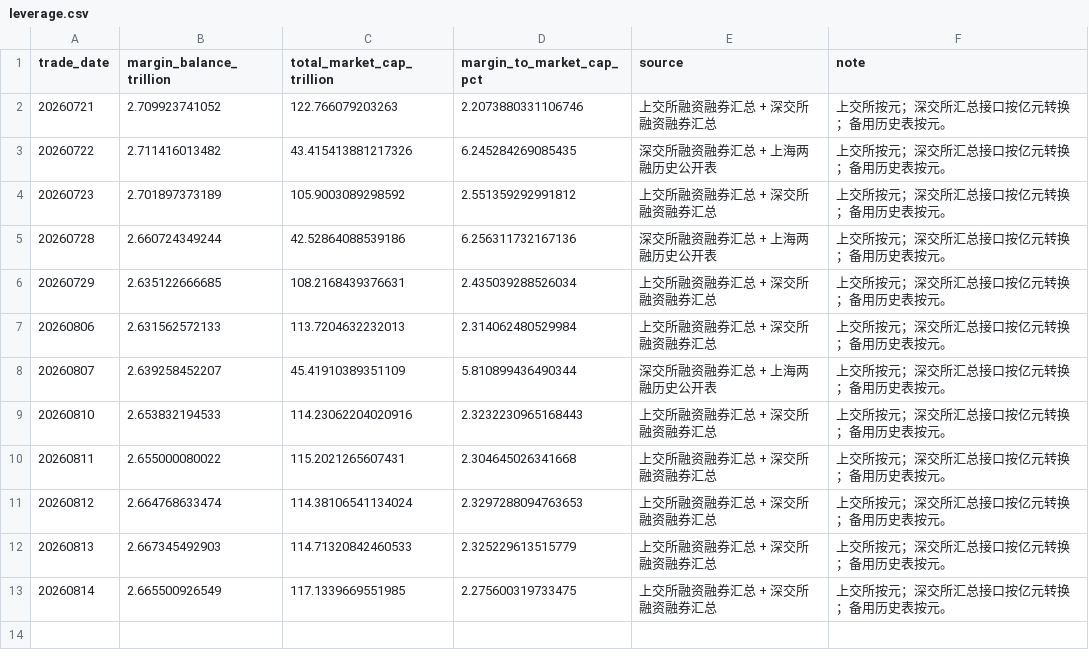
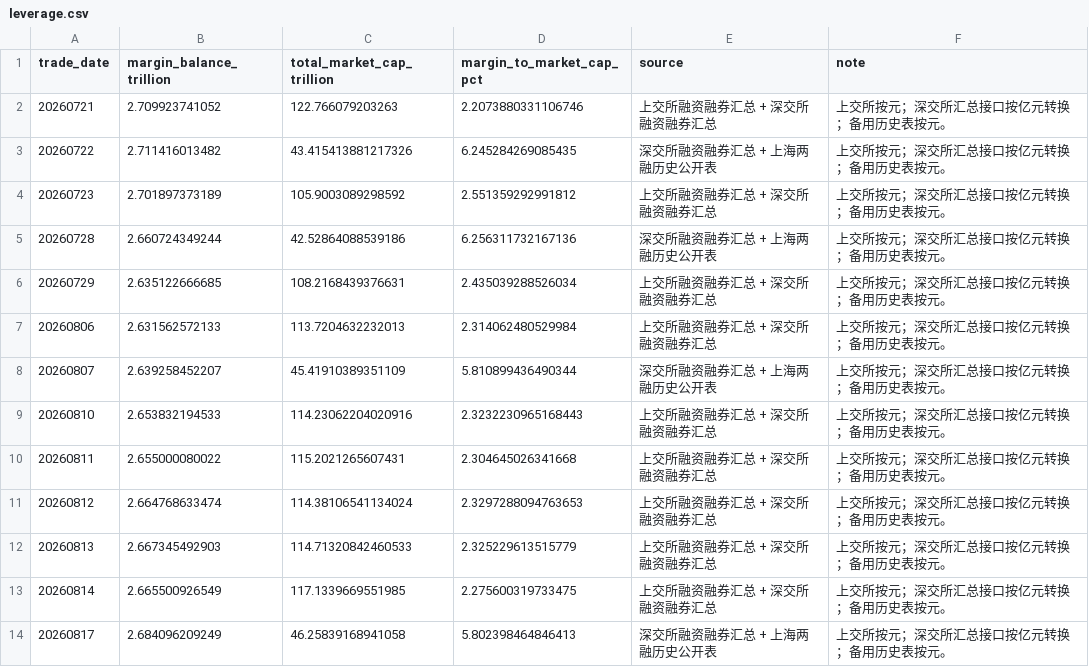
Before and after one commit to littlepeachh/macroscope-dashboard-v52, a CSV file: data/leverage.csv, drawn as a sheet; the diff names each change by its address in the sheet, - before the commit and + after, or states it on an @@ line.

```diff
--- a/data/leverage.csv
+++ b/data/leverage.csv
+row 14: 20260817 | 2.684096209249 | 46.25839168941058 | 5.802398464846413 | 深交所融资融券汇总 + 上海两融历史公开表 | 上交所按元；深交所汇总接口按亿元转换；备用历史表按元。
```
Also changed, not shown: data/breadth.csv, data/crowding.csv, 5 other files.
